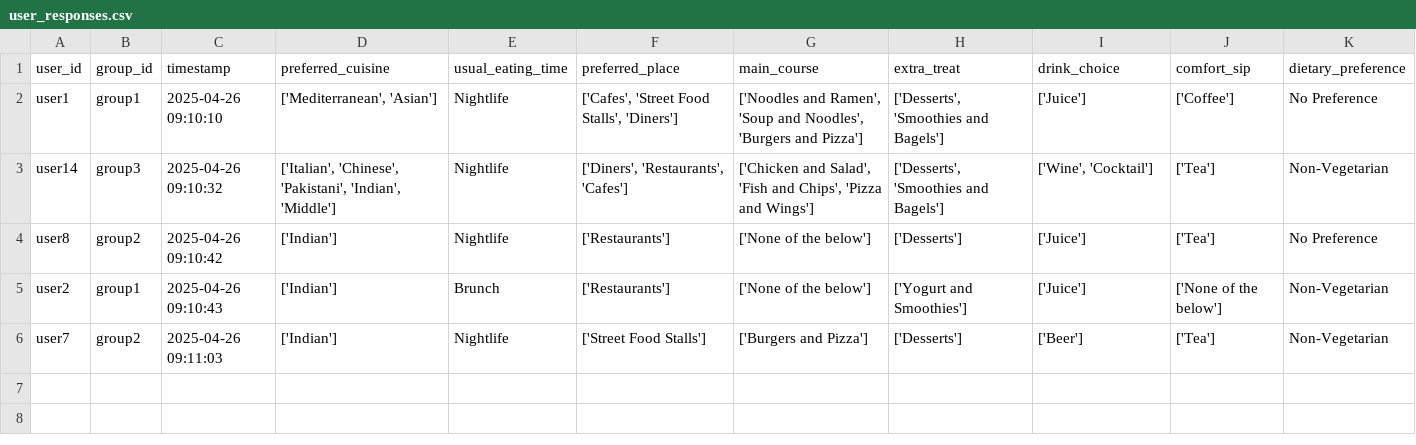
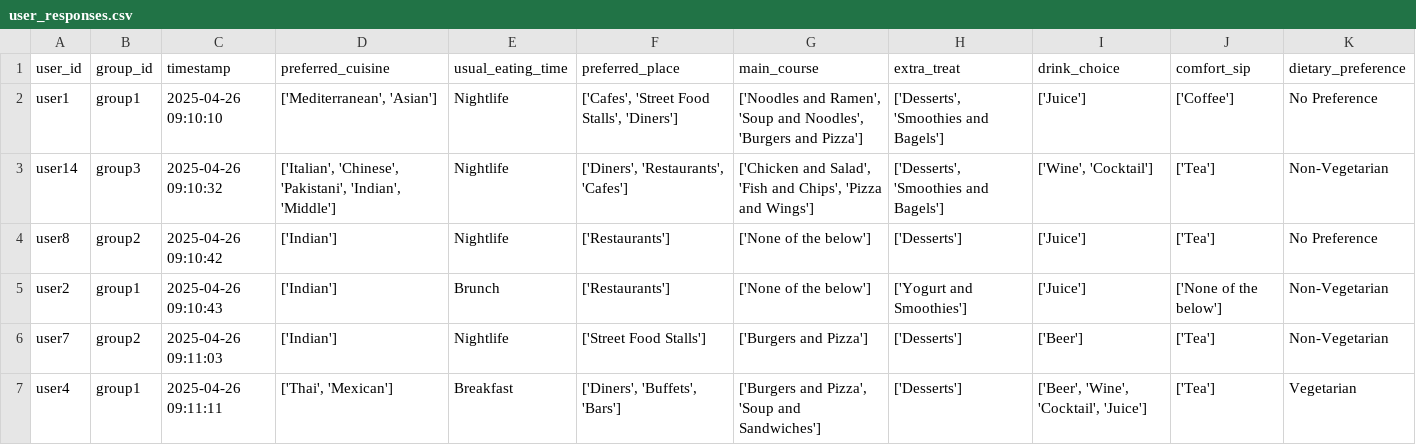
Before and after one commit to demondeployer7/dss, a CSV file: user_responses.csv, drawn as a sheet.

Commit message:
Update user_responses.csv via Streamlit app

```diff
--- a/user_responses.csv
+++ b/user_responses.csv
@@ -6 +6,2 @@ user2,group1,2025-04-26 09:10:43,['Indian'],Brunch,['Restaurants'],['None of the
 user7,group2,2025-04-26 09:11:03,['Indian'],Nightlife,['Street Food Stalls'],['Burgers and Pizza'],['Desserts'],['Beer'],['Tea'],Non-Vegetarian
+user4,group1,2025-04-26 09:11:11,"['Thai', 'Mexican']",Breakfast,"['Diners', 'Buffets', 'Bars']","['Burgers and Pizza', 'Soup and Sandwiches']",['Desserts'],"['Beer', 'Wine', 'Cocktail', 'Juice']",['Tea'],Vegetarian
```
